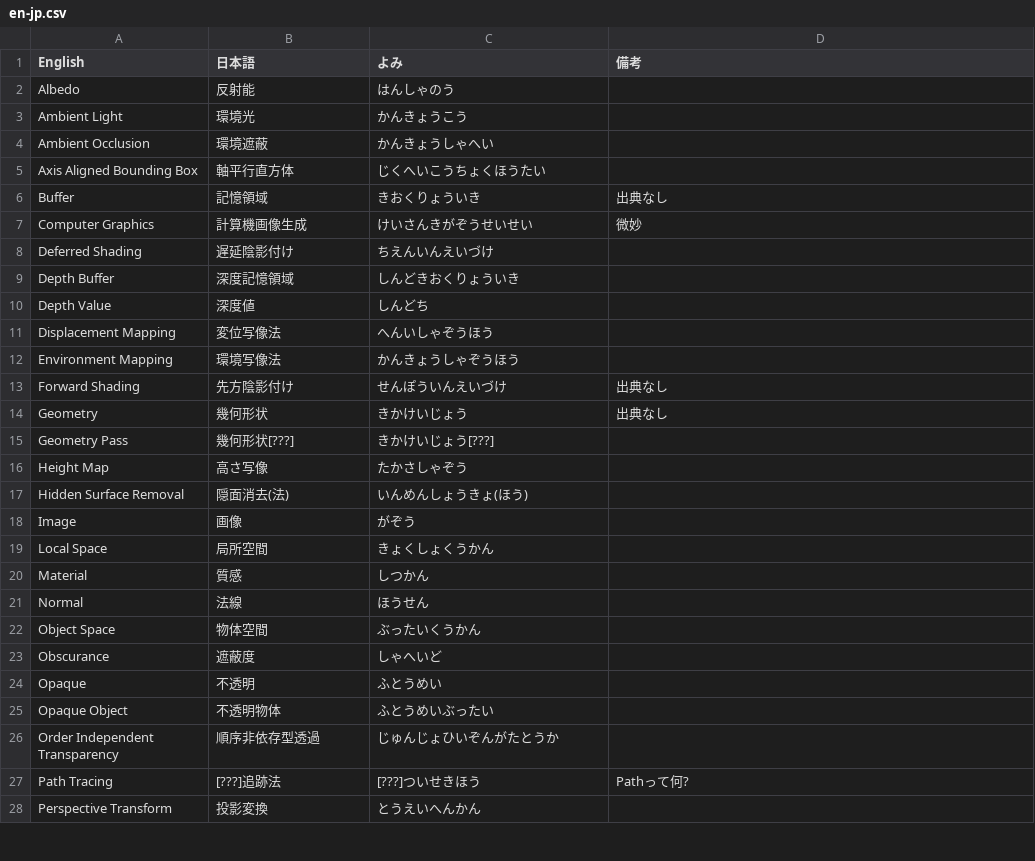
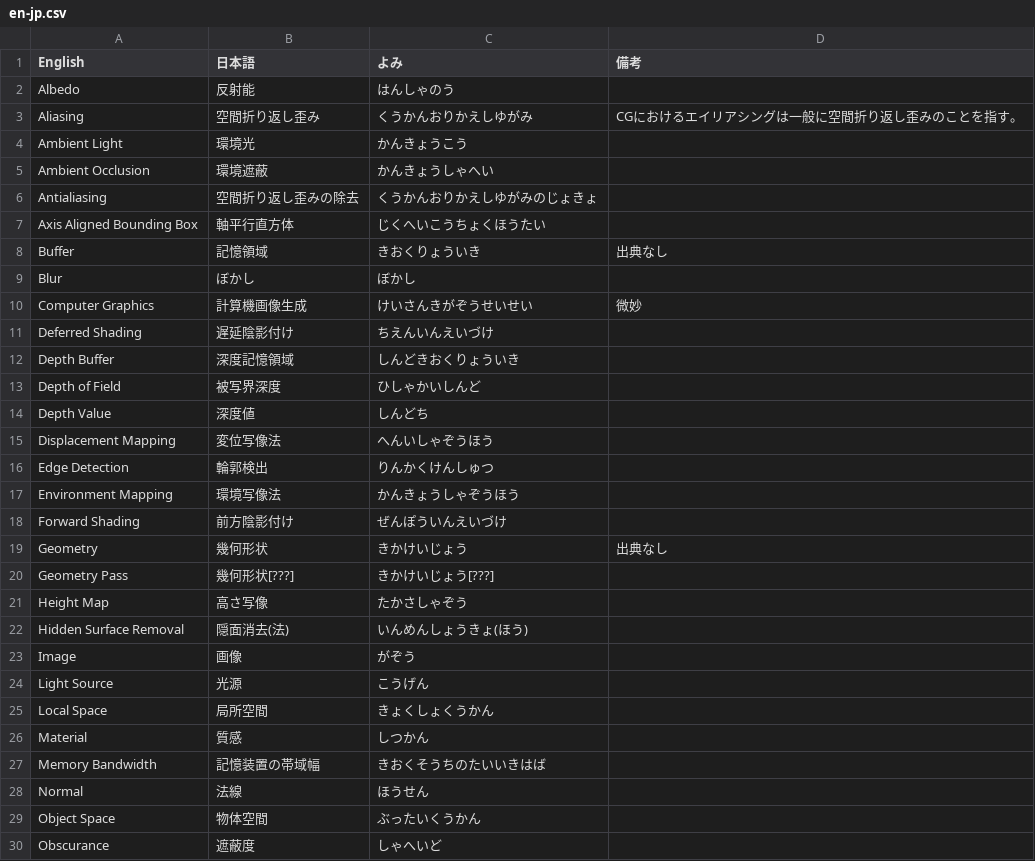
Before and after one commit to yvt/cg-en-jp-dic, a CSV file: en-jp.csv, drawn as a sheet; only a part is shown; the shorter side is filled out with more unchanged rows; the diff covers the shown part only.

Commit message:
Update en-jp.csv

```diff
--- a/en-jp.csv
+++ b/en-jp.csv
@@ -2,6 +2,9 @@ English, 日本語, よみ, 備考
 Albedo, 反射能, はんしゃのう,
+Aliasing, 空間折り返し歪み, くうかんおりかえしゆがみ, CGにおけるエイリアシングは一般に空間折り返し歪みのことを指す。
 Ambient Light, 環境光, かんきょうこう,
 Ambient Occlusion, 環境遮蔽, かんきょうしゃへい,
+Antialiasing, 空間折り返し歪みの除去, くうかんおりかえしゆがみのじょきょ,
 Axis Aligned Bounding Box, 軸平行直方体, じくへいこうちょくほうたい,
 Buffer, 記憶領域, きおくりょういき, 出典なし
+Blur, ぼかし, ぼかし,
 Computer Graphics, 計算機画像生成, けいさんきがぞうせいせい, 微妙
@@ -9,6 +12,8 @@ Deferred Shading, 遅延陰影付け, ちえんいんえいづけ,
 Depth Buffer, 深度記憶領域, しんどきおくりょういき,
+Depth of Field, 被写界深度, ひしゃかいしんど,
 Depth Value, 深度値, しんどち,
 Displacement Mapping, 変位写像法, へんいしゃぞうほう,
+Edge Detection, 輪郭検出, りんかくけんしゅつ,
 Environment Mapping, 環境写像法, かんきょうしゃぞうほう,
-Forward Shading, 先方陰影付け, せんぽういんえいづけ, 出典なし
+Forward Shading, 前方陰影付け, ぜんぽういんえいづけ,
 Geometry, 幾何形状, きかけいじょう, 出典なし
@@ -18,4 +23,6 @@ Hidden Surface Removal, 隠面消去(法), いんめんしょうきょ(ほう),
 Image, 画像, がぞう,
+Light Source, 光源, こうげん,
 Local Space, 局所空間, きょくしょくうかん,
 Material, 質感, しつかん,
+Memory Bandwidth, 記憶装置の帯域幅, きおくそうちのたいいきはば,
 Normal, 法線, ほうせん,
```
Also changed, not shown: 4 added rows elsewhere in this file.
